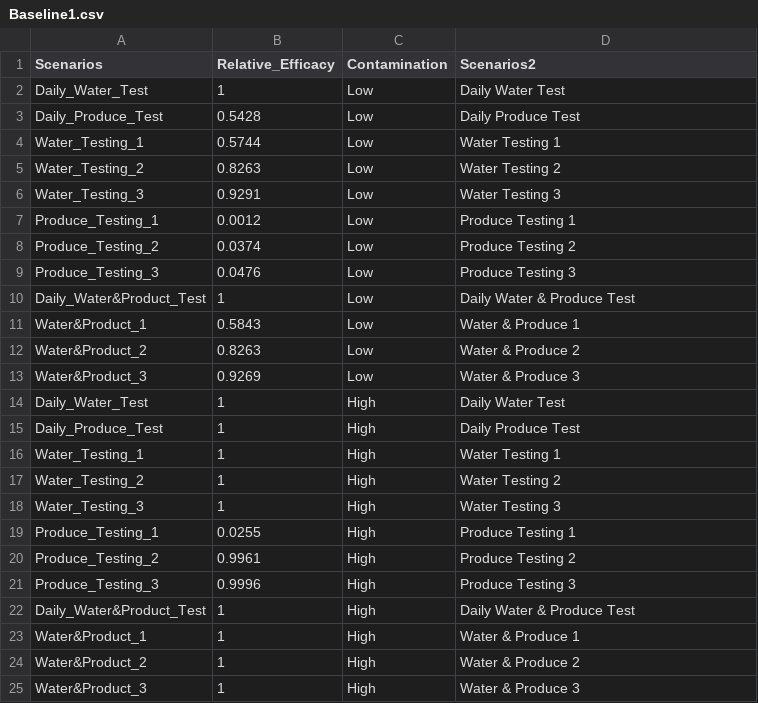
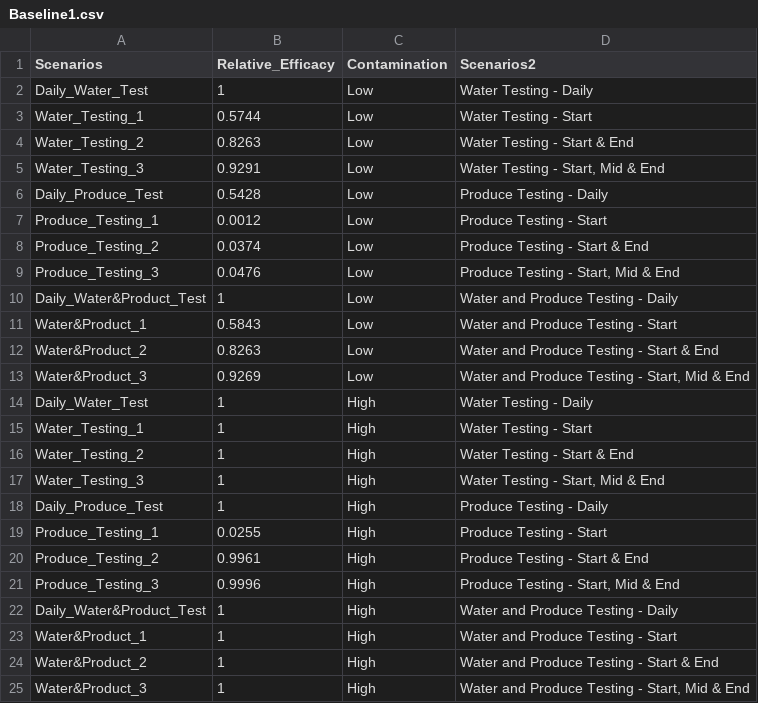
Before and after one commit to gareyes3/CPS-Farm-To-Facility-Cilantro, a CSV file: Baseline1.csv, drawn as a sheet.

```diff
--- a/Baseline1.csv
+++ b/Baseline1.csv
@@ -1,25 +1,25 @@
 Scenarios,Relative_Efficacy,Contamination,Scenarios2
-Daily_Water_Test,1,Low,Daily Water Test
-Daily_Produce_Test,0.5428,Low,Daily Produce Test
-Water_Testing_1,0.5744,Low,Water Testing 1
-Water_Testing_2,0.8263,Low,Water Testing 2
-Water_Testing_3,0.9291,Low,Water Testing 3
-Produce_Testing_1,0.0012,Low,Produce Testing 1
-Produce_Testing_2,0.0374,Low,Produce Testing 2
-Produce_Testing_3,0.0476,Low,Produce Testing 3
-Daily_Water&Product_Test,1,Low,Daily Water & Produce Test
-Water&Product_1,0.5843,Low,Water & Produce 1
-Water&Product_2,0.8263,Low,Water & Produce 2
-Water&Product_3,0.9269,Low,Water & Produce 3
-Daily_Water_Test,1,High,Daily Water Test
-Daily_Produce_Test,1,High,Daily Produce Test
-Water_Testing_1,1,High,Water Testing 1
-Water_Testing_2,1,High,Water Testing 2
-Water_Testing_3,1,High,Water Testing 3
-Produce_Testing_1,0.0255,High,Produce Testing 1
-Produce_Testing_2,0.9961,High,Produce Testing 2
-Produce_Testing_3,0.9996,High,Produce Testing 3
-Daily_Water&Product_Test,1,High,Daily Water & Produce Test
-Water&Product_1,1,High,Water & Produce 1
-Water&Product_2,1,High,Water & Produce 2
-Water&Product_3,1,High,Water & Produce 3
+Daily_Water_Test,1,Low,Water Testing - Daily
+Water_Testing_1,0.5744,Low,Water Testing - Start
+Water_Testing_2,0.8263,Low,Water Testing - Start & End
+Water_Testing_3,0.9291,Low,"Water Testing - Start, Mid & End"
+Daily_Produce_Test,0.5428,Low,Produce Testing - Daily
+Produce_Testing_1,0.0012,Low,Produce Testing - Start
+Produce_Testing_2,0.0374,Low,Produce Testing - Start & End
+Produce_Testing_3,0.0476,Low,"Produce Testing - Start, Mid & End"
+Daily_Water&Product_Test,1,Low,Water and Produce Testing - Daily
+Water&Product_1,0.5843,Low,Water and Produce Testing - Start
+Water&Product_2,0.8263,Low,Water and Produce Testing - Start & End
+Water&Product_3,0.9269,Low,"Water and Produce Testing - Start, Mid & End"
+Daily_Water_Test,1,High,Water Testing - Daily
+Water_Testing_1,1,High,Water Testing - Start
+Water_Testing_2,1,High,Water Testing - Start & End
+Water_Testing_3,1,High,"Water Testing - Start, Mid & End"
+Daily_Produce_Test,1,High,Produce Testing - Daily
+Produce_Testing_1,0.0255,High,Produce Testing - Start
+Produce_Testing_2,0.9961,High,Produce Testing - Start & End
+Produce_Testing_3,0.9996,High,"Produce Testing - Start, Mid & End"
+Daily_Water&Product_Test,1,High,Water and Produce Testing - Daily
+Water&Product_1,1,High,Water and Produce Testing - Start
+Water&Product_2,1,High,Water and Produce Testing - Start & End
+Water&Product_3,1,High,"Water and Produce Testing - Start, Mid & End"
```
Also changed, not shown: Baseline2.csv, Data/qPCR_Fit_Product_Testing.csv, 8 other files.
